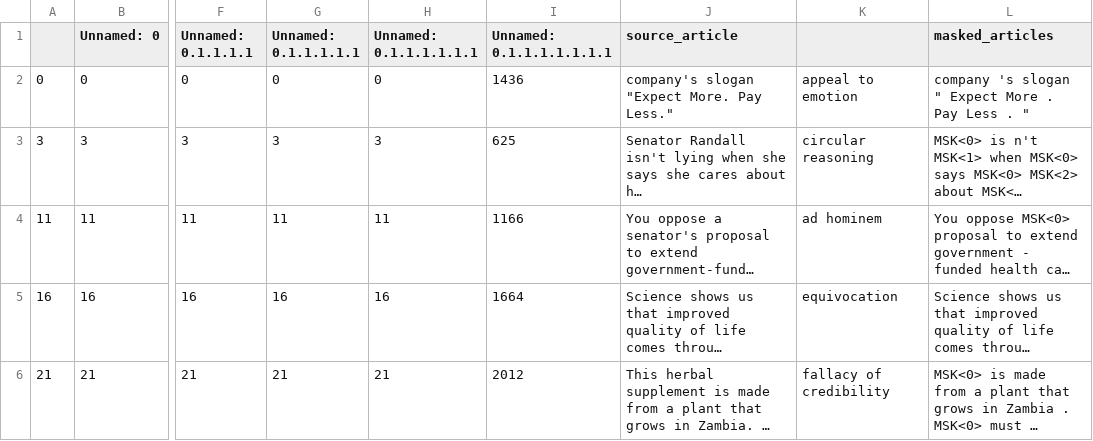
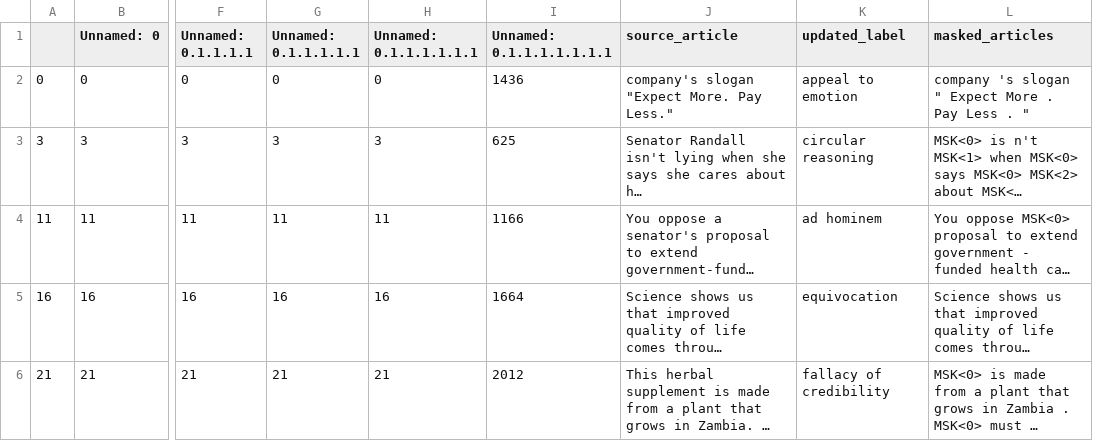
Before and after one commit to PabS729/logi2dial, a CSV file: edu_train_final.csv, drawn as a sheet; only a part is shown, gaps mark what is left out; long unchanged cells end in …; the diff names each change by its address in the sheet, - before the commit and + after, or states it on an @@ line.

```diff
--- a/edu_train_final.csv
+++ b/edu_train_final.csv
-K1: (empty)
+K1: updated_label
```
Also changed, not shown: 4 other files.
